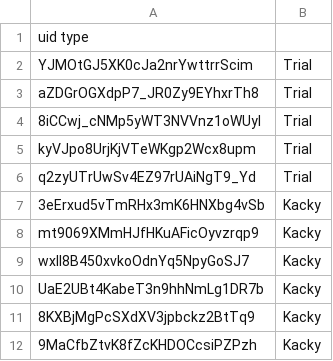
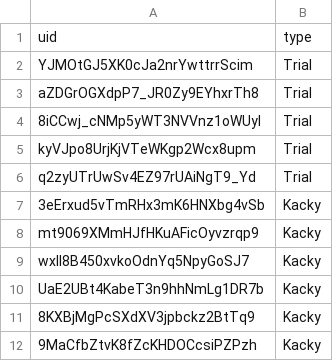
Before and after one commit to spl1nes/tmrank, a CSV file: remove.csv, drawn as a sheet; removed rows and columns are numbered as before the commit, all else as after; the diff names each change by its address in the sheet, - before the commit and + after, or states it on an @@ line.

Commit message:
Update remove.csv

```diff
--- a/remove.csv
+++ b/remove.csv
-row 1: uid type
+row 1: uid | type
```
